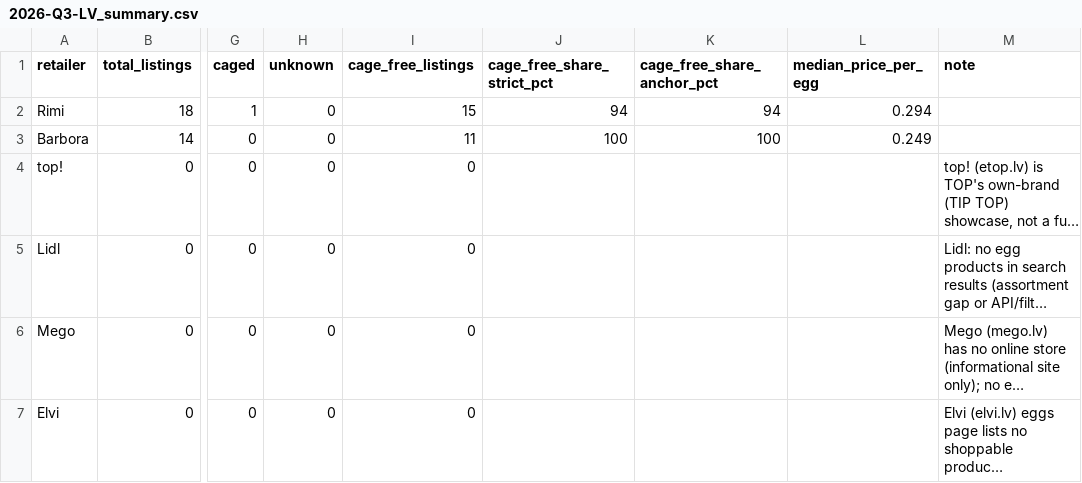
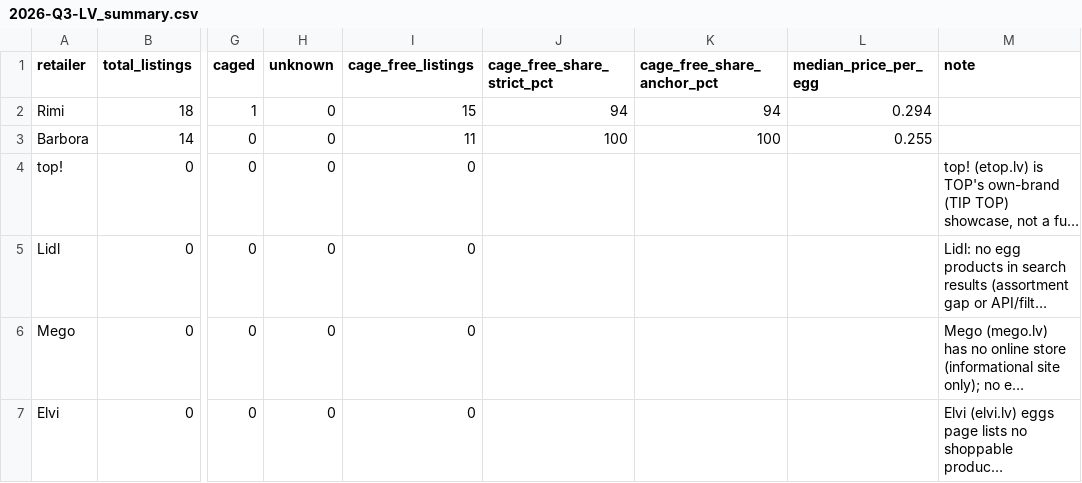
Before and after one commit to akanepajs/olas, a CSV file: scraper/data/summary/2026-Q3-LV_summary.csv, drawn as a sheet; only a part is shown, gaps mark what is left out; long unchanged cells end in …; the diff names each change by its address in the sheet, - before the commit and + after, or states it on an @@ line.

```diff
--- a/scraper/data/summary/2026-Q3-LV_summary.csv
+++ b/scraper/data/summary/2026-Q3-LV_summary.csv
-L3 (median_price_per_egg): 0.249
+L3 (median_price_per_egg): 0.255
```
Also changed, not shown: scraper/data/raw/2026-Q3-LV_listings.csv, 8 other files.
